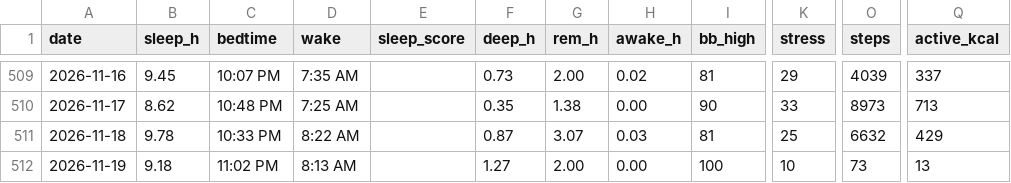
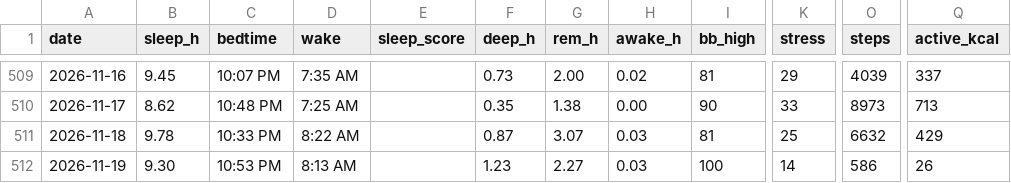
Before and after one commit to benthambulletin/benthambulletin.github.io, a CSV file: data/garmin-daily.csv, drawn as a sheet; only a part is shown, gaps mark what is left out; the diff names each change by its address in the sheet, - before the commit and + after, or states it on an @@ line.

```diff
--- a/data/garmin-daily.csv
+++ b/data/garmin-daily.csv
-B512 (sleep_h): 9.18
+B512 (sleep_h): 9.30
-C512 (bedtime): 11:02 PM
+C512 (bedtime): 10:53 PM
-F512 (deep_h): 1.27
+F512 (deep_h): 1.23
-G512 (rem_h): 2.00
+G512 (rem_h): 2.27
-H512 (awake_h): 0.00
+H512 (awake_h): 0.03
-K512 (stress): 10
+K512 (stress): 14
-O512 (steps): 73
+O512 (steps): 586
-Q512 (active_kcal): 13
+Q512 (active_kcal): 26
```
Also changed, not shown: 1 other file.
